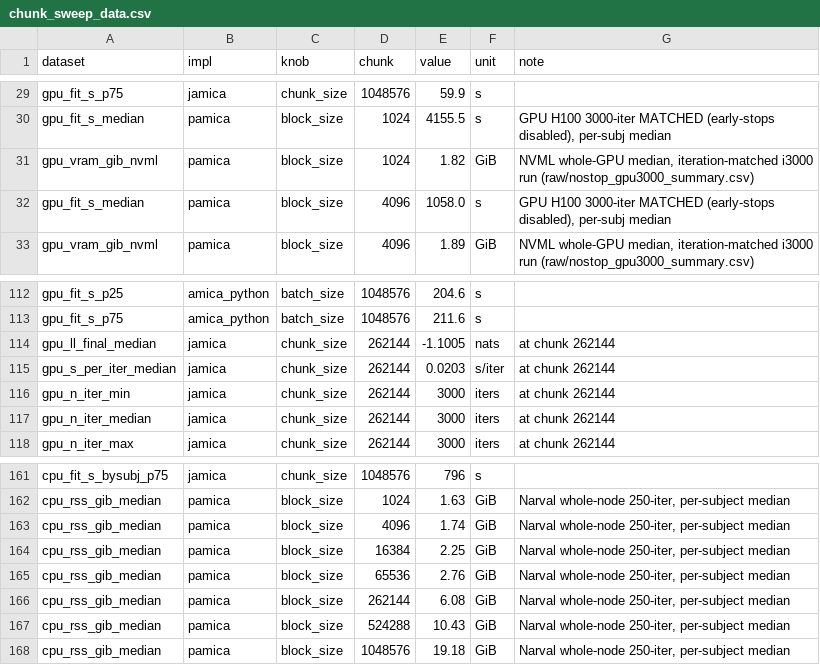
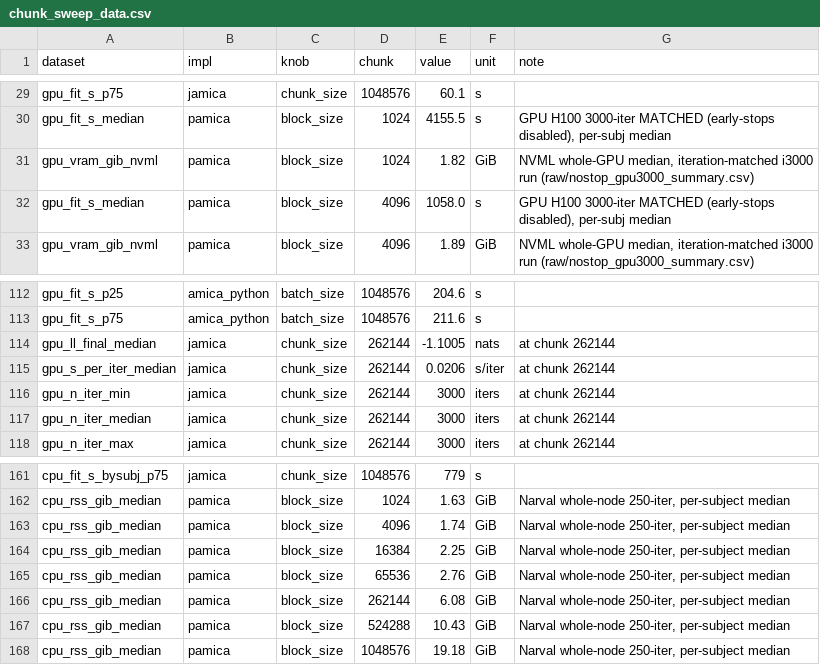
Before and after one commit to snesmaeili/jamica-benchmark, a CSV file: benchmark/comparator/results/xperf_chunksize/chunk_sweep_data.csv, drawn as a sheet; only a part is shown, gaps mark what is left out; the diff covers the shown part only; the diff names each change by its address in the sheet, - before the commit and + after, or states it on an @@ line.

```diff
--- a/benchmark/comparator/results/xperf_chunksize/chunk_sweep_data.csv
+++ b/benchmark/comparator/results/xperf_chunksize/chunk_sweep_data.csv
-E29 (value): 59.9
+E29 (value): 60.1
-E115 (value): 0.0203
+E115 (value): 0.0206
-E161 (value): 796
+E161 (value): 779
```
Also changed, not shown: 50 edited cells elsewhere in this file, benchmark/comparator/results/xperf_chunksize/chunk_sweep_fullbatch.csv, benchmark/comparator/results/xperf_chunksize/gpu_memory_decomp_data.csv, 29 other files.
